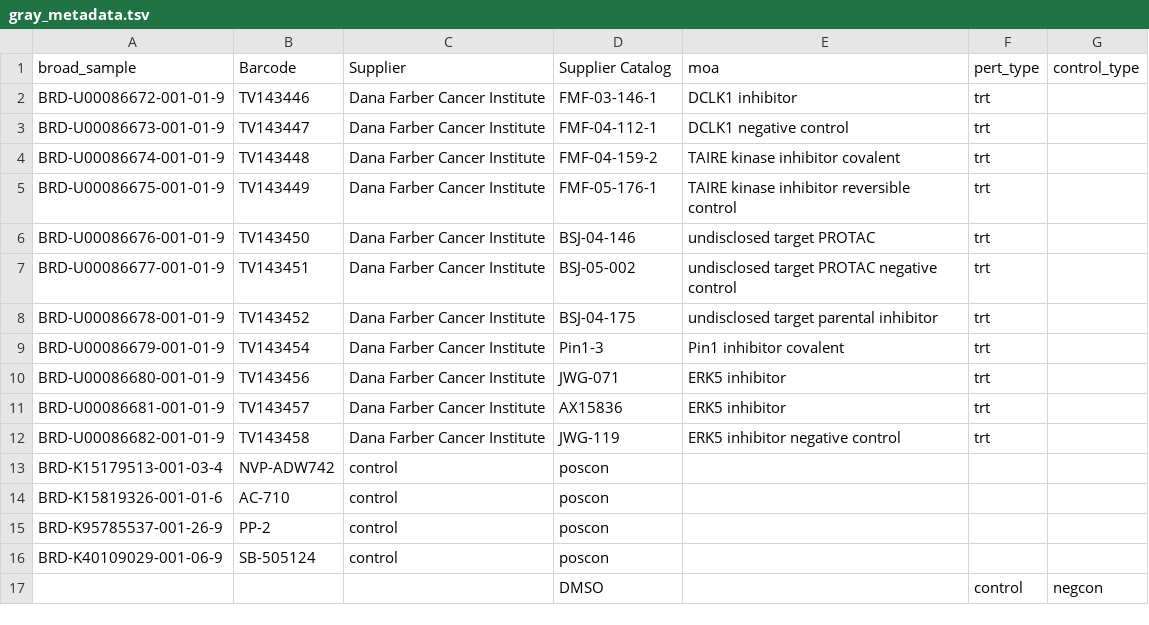
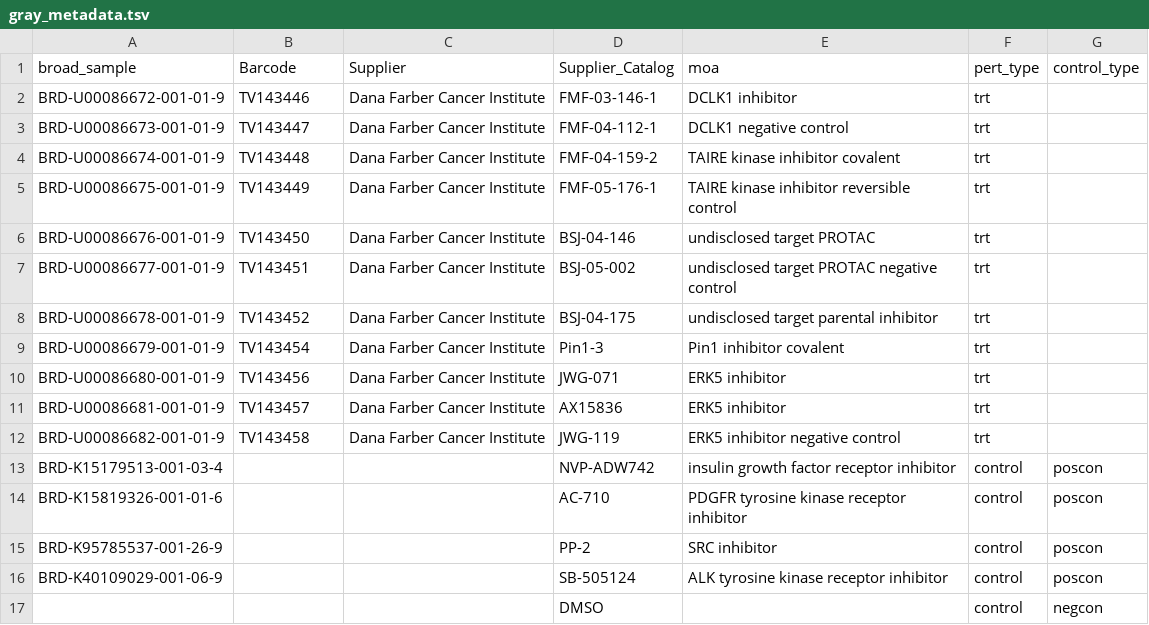
Before and after one commit to broadinstitute/2021_04_07_ProteinKinaseInhibitors_NathanaelGray-analysis, a TSV file: metadata/external_metadata/gray_metadata.tsv, drawn as a sheet.

Commit message:
Fix metadata error

```diff
--- a/metadata/external_metadata/gray_metadata.tsv
+++ b/metadata/external_metadata/gray_metadata.tsv
@@ -1,2 +1,2 @@
-broad_sample	Barcode	Supplier	Supplier Catalog	moa	pert_type	control_type
+broad_sample	Barcode	Supplier	Supplier_Catalog	moa	pert_type	control_type
 BRD-U00086672-001-01-9	TV143446	Dana Farber Cancer Institute	FMF-03-146-1	DCLK1 inhibitor	trt	
@@ -12,6 +12,6 @@ BRD-U00086681-001-01-9	TV143457	Dana Farber Cancer Institute	AX15836	ERK5 inhibi
 BRD-U00086682-001-01-9	TV143458	Dana Farber Cancer Institute	JWG-119	ERK5 inhibitor negative control	trt	
-BRD-K15179513-001-03-4	NVP-ADW742	control	poscon
-BRD-K15819326-001-01-6	AC-710	control	poscon
-BRD-K95785537-001-26-9	PP-2	control	poscon
-BRD-K40109029-001-06-9	SB-505124	control	poscon
+BRD-K15179513-001-03-4			NVP-ADW742	insulin growth factor receptor inhibitor	control	poscon
+BRD-K15819326-001-01-6			AC-710	PDGFR tyrosine kinase receptor inhibitor	control	poscon
+BRD-K95785537-001-26-9			PP-2	SRC inhibitor	control	poscon
+BRD-K40109029-001-06-9			SB-505124	ALK tyrosine kinase receptor inhibitor	control	poscon
 			DMSO		control	negcon
```
Also changed, not shown: 40 other files.
